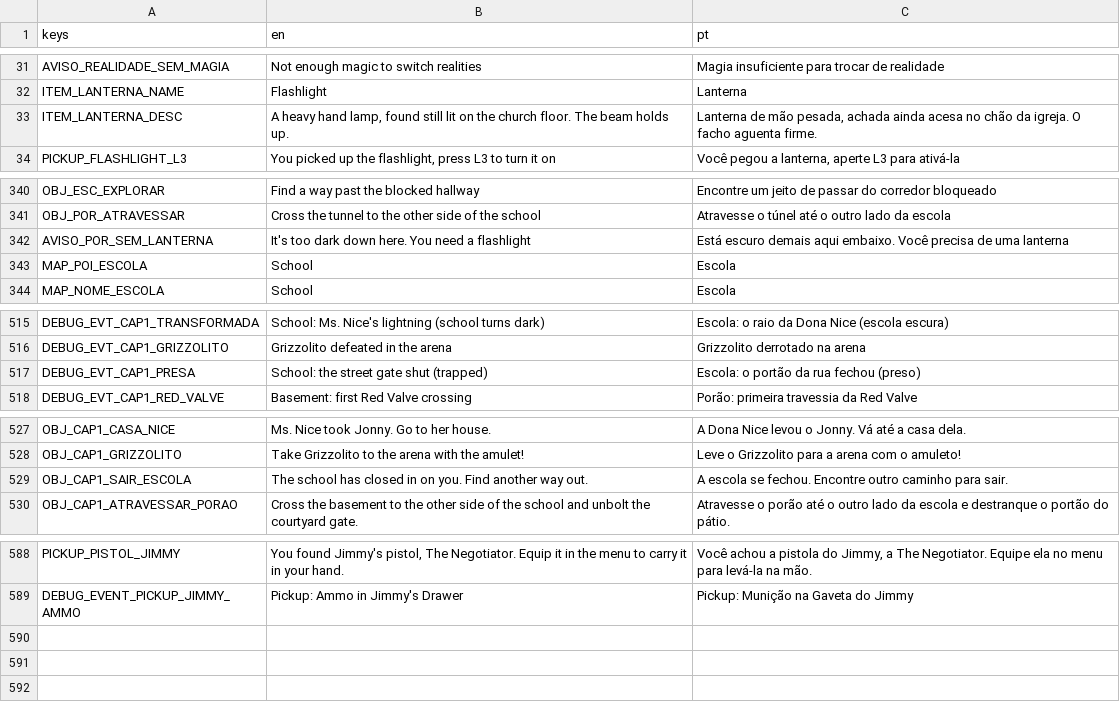
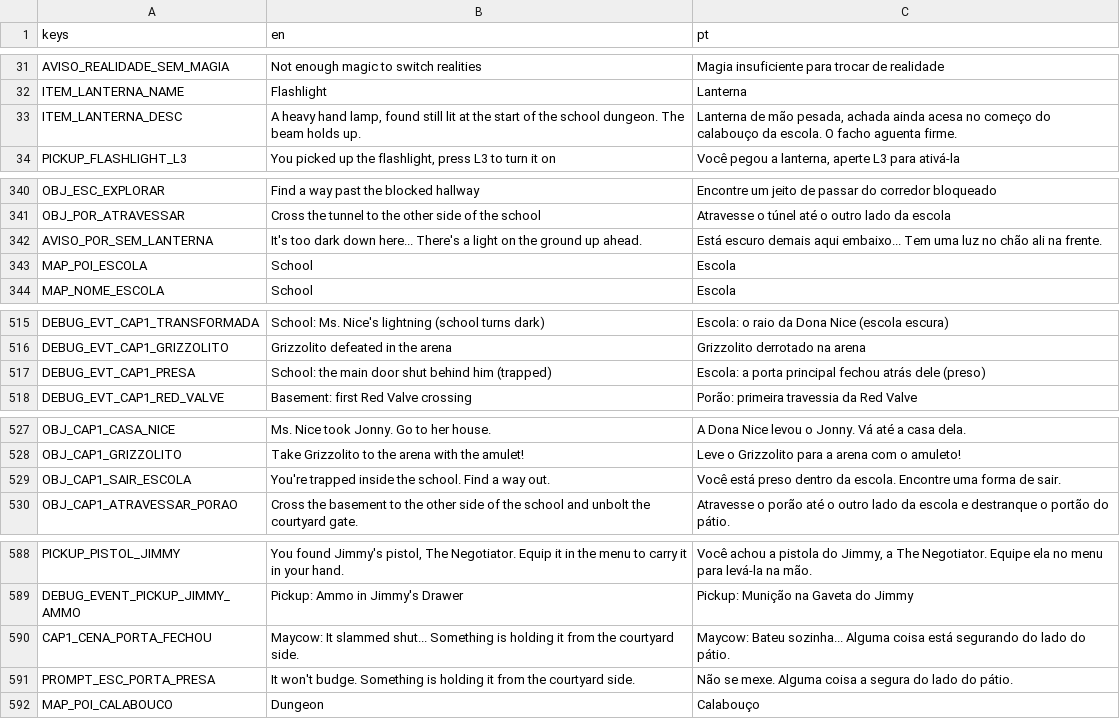
Before and after one commit to hileydson/Red-Valve, a CSV file: red-valve/assets/textos/red_valve_textos_gerais.csv, drawn as a sheet; only a part is shown, gaps mark what is left out.

```diff
--- a/red-valve/assets/textos/red_valve_textos_gerais.csv
+++ b/red-valve/assets/textos/red_valve_textos_gerais.csv
@@ -32,3 +32,3 @@ AVISO_REALIDADE_SEM_MAGIA,Not enough magic to switch realities,Magia insuficient
 ITEM_LANTERNA_NAME,Flashlight,Lanterna
-ITEM_LANTERNA_DESC,"A heavy hand lamp, found still lit on the church floor. The beam holds up.","Lanterna de mão pesada, achada ainda acesa no chão da igreja. O facho aguenta firme."
+ITEM_LANTERNA_DESC,"A heavy hand lamp, found still lit at the start of the school dungeon. The beam holds up.","Lanterna de mão pesada, achada ainda acesa no começo do calabouço da escola. O facho aguenta firme."
 PICKUP_FLASHLIGHT_L3,"You picked up the flashlight, press L3 to turn it on","Você pegou a lanterna, aperte L3 para ativá-la"
@@ -341,3 +341,3 @@ OBJ_ESC_EXPLORAR,Find a way past the blocked hallway,Encontre um jeito de passar
 OBJ_POR_ATRAVESSAR,Cross the tunnel to the other side of the school,Atravesse o túnel até o outro lado da escola
-AVISO_POR_SEM_LANTERNA,It's too dark down here. You need a flashlight,Está escuro demais aqui embaixo. Você precisa de uma lanterna
+AVISO_POR_SEM_LANTERNA,It's too dark down here... There's a light on the ground up ahead.,Está escuro demais aqui embaixo... Tem uma luz no chão ali na frente.
 MAP_POI_ESCOLA,School,Escola
@@ -516,3 +516,3 @@ DEBUG_EVT_CAP1_TRANSFORMADA,School: Ms. Nice's lightning (school turns dark),Esc
 DEBUG_EVT_CAP1_GRIZZOLITO,Grizzolito defeated in the arena,Grizzolito derrotado na arena
-DEBUG_EVT_CAP1_PRESA,School: the street gate shut (trapped),Escola: o portão da rua fechou (preso)
+DEBUG_EVT_CAP1_PRESA,School: the main door shut behind him (trapped),Escola: a porta principal fechou atrás dele (preso)
 DEBUG_EVT_CAP1_RED_VALVE,Basement: first Red Valve crossing,Porão: primeira travessia da Red Valve
@@ -528,3 +528,3 @@ OBJ_CAP1_CASA_NICE,Ms. Nice took Jonny. Go to her house.,A Dona Nice levou o Jon
 OBJ_CAP1_GRIZZOLITO,Take Grizzolito to the arena with the amulet!,Leve o Grizzolito para a arena com o amuleto!
-OBJ_CAP1_SAIR_ESCOLA,The school has closed in on you. Find another way out.,A escola se fechou. Encontre outro caminho para sair.
+OBJ_CAP1_SAIR_ESCOLA,You're trapped inside the school. Find a way out.,Você está preso dentro da escola. Encontre uma forma de sair.
 OBJ_CAP1_ATRAVESSAR_PORAO,Cross the basement to the other side of the school and unbolt the courtyard gate.,Atravesse o porão até o outro lado da escola e destranque o portão do pátio.
@@ -589 +589,4 @@ PICKUP_PISTOL_JIMMY,"You found Jimmy's pistol, The Negotiator. Equip it in the m
 DEBUG_EVENT_PICKUP_JIMMY_AMMO,Pickup: Ammo in Jimmy's Drawer,Pickup: Munição na Gaveta do Jimmy
+CAP1_CENA_PORTA_FECHOU,Maycow: It slammed shut... Something is holding it from the courtyard side.,Maycow: Bateu sozinha... Alguma coisa está segurando do lado do pátio.
+PROMPT_ESC_PORTA_PRESA,It won't budge. Something is holding it from the courtyard side.,Não se mexe. Alguma coisa a segura do lado do pátio.
+MAP_POI_CALABOUCO,Dungeon,Calabouço
```
Also changed, not shown: 20 other files.
